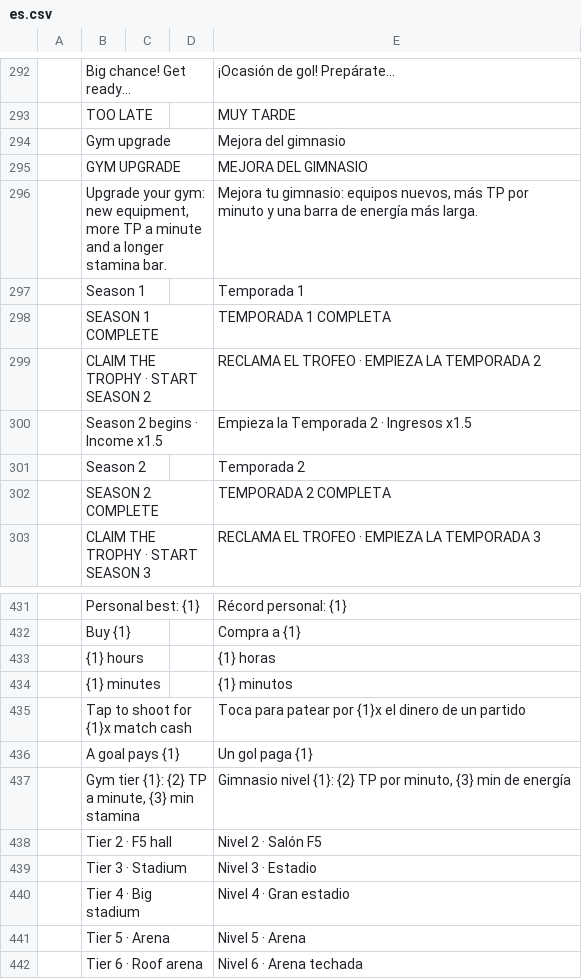
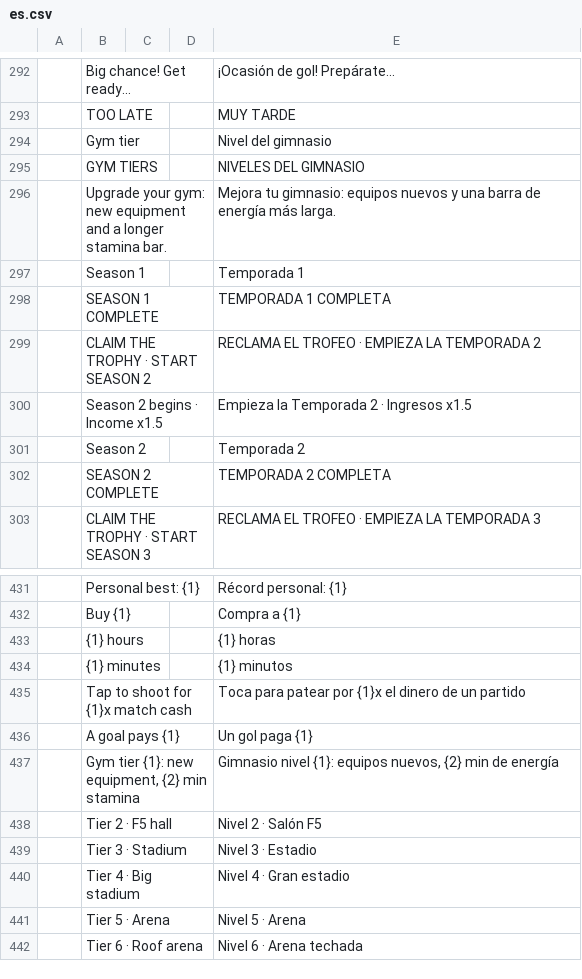
Before and after one commit to Lichu23/soccer-tycoon, a CSV file: tools/localization/es.csv, drawn as a sheet; only a part is shown, gaps mark what is left out; removed rows and columns are numbered as before the commit, all else as after; the diff names each change by its address in the sheet, - before the commit and + after, or states it on an @@ line.

Commit message:
feat: give the gym tiers their own Gym tier pad, apart from Faster training
Players who had already bought Faster training would have had no gym tiers
left to buy, so the tiers move to a new store upgrade (Config.Store.gymTier)
with its own pad next to Faster training in the gym hall. Faster training is
back to TP a minute only. Each Gym tier level ($20K, $2M, $200M, $5B) adds the
gym equipment and a longer stamina bar (6, 7, 8, 10 min), full on purchase.
Old profiles get the new level at 0 through reconcile. BuildGymTiers places
both pads side by side as seen from the door, with a walkway between them.

```diff
--- a/tools/localization/es.csv
+++ b/tools/localization/es.csv
-row 294:  | Gym upgrade |  |  | Mejora del gimnasio
-row 295:  | GYM UPGRADE |  |  | MEJORA DEL GIMNASIO
+row 294:  | Gym tier |  |  | Nivel del gimnasio
+row 295:  | GYM TIERS |  |  | NIVELES DEL GIMNASIO
-B296: …gym: new equipment, more TP a minute and a…
+B296: …gym: new equipment and a…
-E296: …gimnasio: equipos nuevos, más TP por minuto y una…
+E296: …gimnasio: equipos nuevos y una…
-B437: Gym tier {1}: {2} TP a minute, {3} min stamina
+B437: Gym tier {1}: new equipment, {2} min stamina
-E437: …nivel {1}: {2} TP por minuto, {3} min de…
+E437: …nivel {1}: equipos nuevos, {2} min de…
```
Also changed, not shown: tools/localization/parts/es_part5.csv, tools/localization/parts/es_part8.csv, 17 other files.
